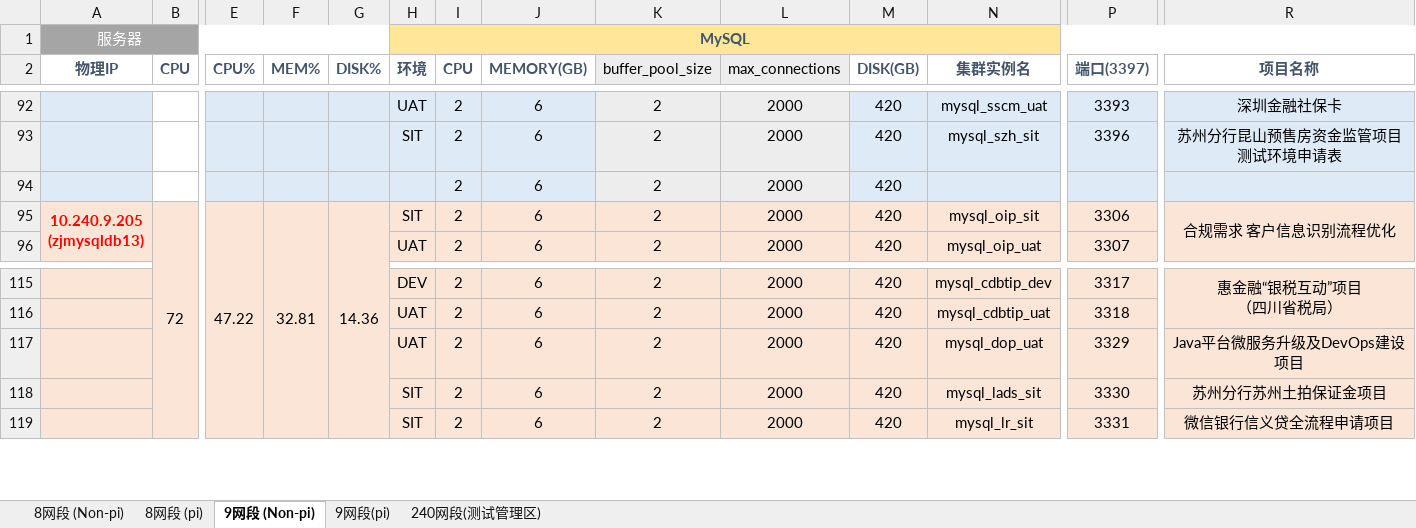
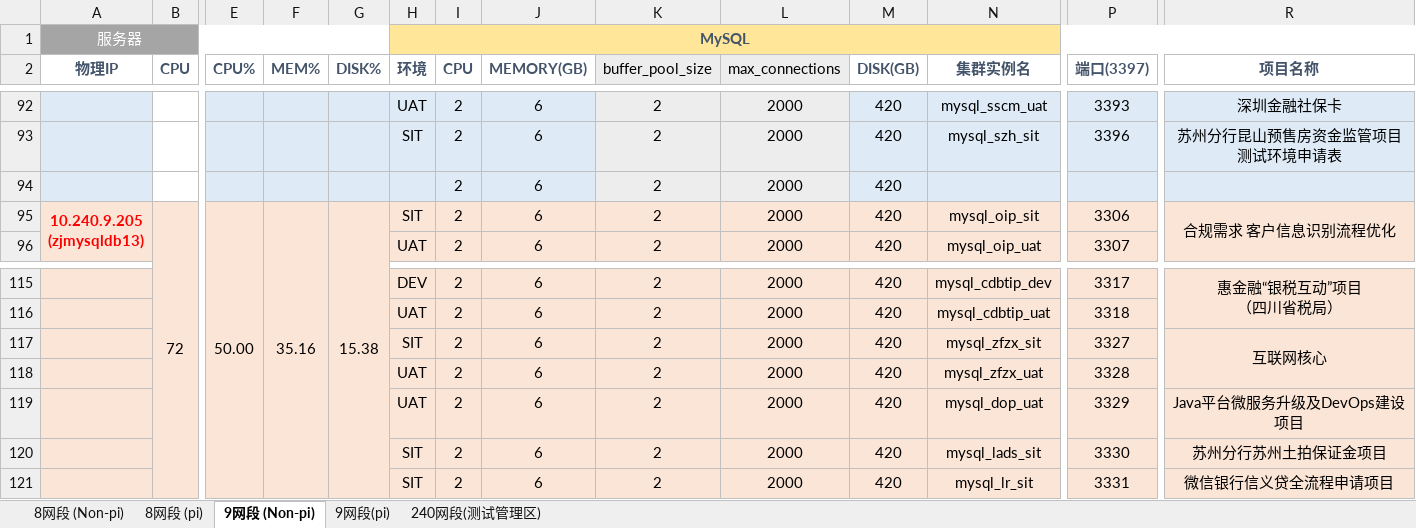
Before and after one commit to bunnkou/BOS, an Excel workbook: MySQL测试环境资源池.xlsx, sheet 9网段 (Non-pi), drawn as a sheet; only a part is shown, gaps mark what is left out; values as stored, in another font and other column widths than the file's, no borders; rows hold the shown columns only; the diff names each change by its address in the sheet, - before the commit and + after, or states it on an @@ line.

Commit message:
add mysql_zfzx_sit/uat

```diff
--- a/MySQL测试环境资源池.xlsx (sheet 9网段 (Non-pi))
+++ b/MySQL测试环境资源池.xlsx (sheet 9网段 (Non-pi))
-E95 (CPU%): 47.22
+E95 (CPU%): 50.00
-F95 (MEM%): 32.81
+F95 (MEM%): 35.16
-G95 (DISK%): 14.36
+G95 (DISK%): 15.38
+row 117:  |  |  |  |  | SIT | 2 | 6 | 2 | 2000 | 420 | mysql_zfzx_sit | 3327 | 互联网核心
+row 118:  |  |  |  |  | UAT | 2 | 6 | 2 | 2000 | 420 | mysql_zfzx_uat | 3328
```
